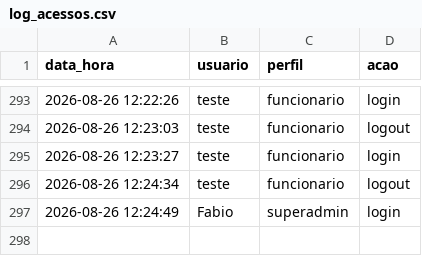
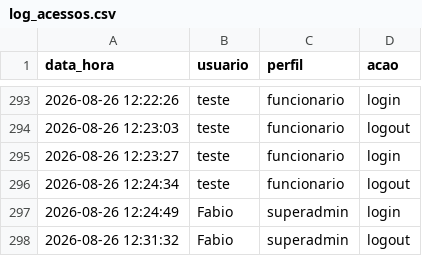
Before and after one commit to fabioser-ai/dragagem-app, a CSV file: data/log_acessos.csv, drawn as a sheet; only a part is shown, gaps mark what is left out; the diff names each change by its address in the sheet, - before the commit and + after, or states it on an @@ line.

Commit message:
Update data/log_acessos.csv

```diff
--- a/data/log_acessos.csv
+++ b/data/log_acessos.csv
+row 298: 2026-08-26 12:31:32 | Fabio | superadmin | logout
```
